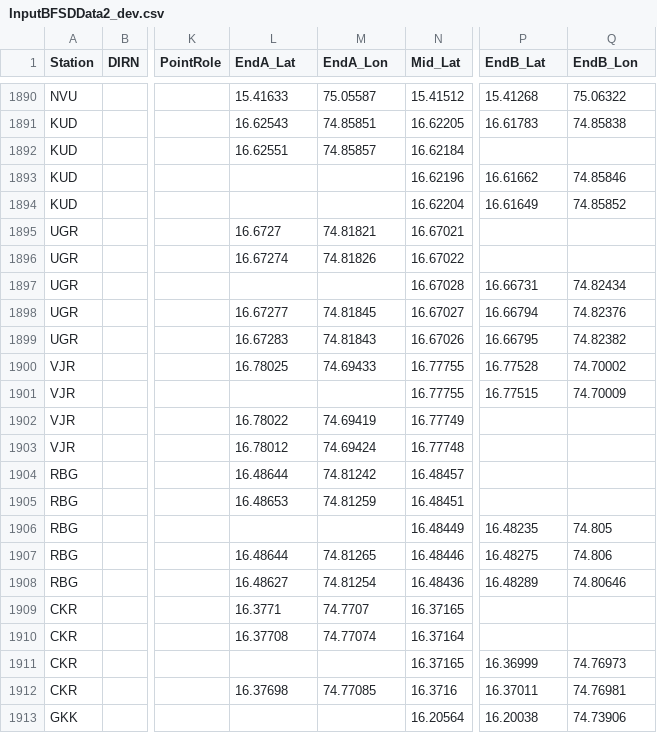
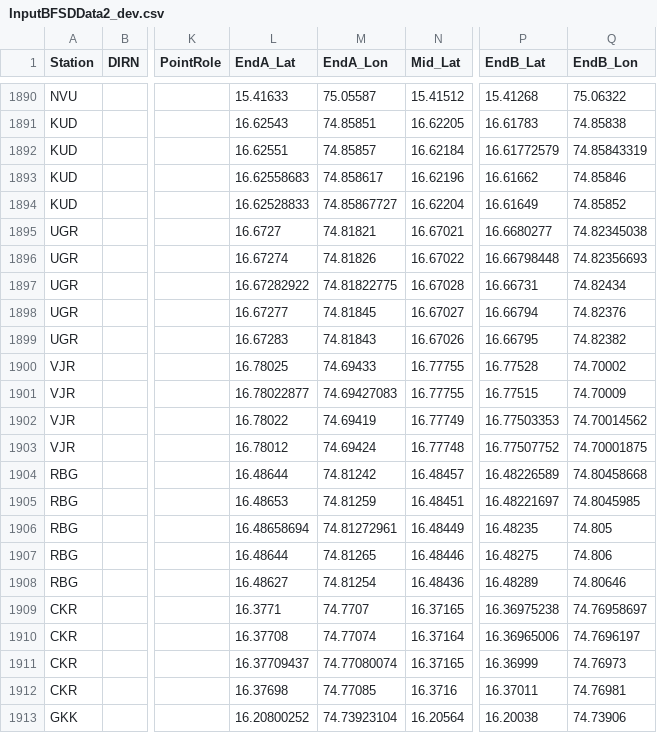
Before and after one commit to SanthoshBanala/SPM-OFFICE, a CSV file: InputBFSDData2_dev.csv, drawn as a sheet; only a part is shown, gaps mark what is left out; the diff covers the shown part only; the diff names each change by its address in the sheet, - before the commit and + after, or states it on an @@ line.

Commit message:
missing roads added

```diff
--- a/InputBFSDData2_dev.csv
+++ b/InputBFSDData2_dev.csv
-P1892 (EndB_Lat): (empty)
+P1892 (EndB_Lat): 16.61772579
-Q1892 (EndB_Lon): (empty)
+Q1892 (EndB_Lon): 74.85843319
-L1893 (EndA_Lat): (empty)
+L1893 (EndA_Lat): 16.62558683
-M1893 (EndA_Lon): (empty)
+M1893 (EndA_Lon): 74.858617
-L1894 (EndA_Lat): (empty)
+L1894 (EndA_Lat): 16.62528833
-M1894 (EndA_Lon): (empty)
+M1894 (EndA_Lon): 74.85867727
-P1895 (EndB_Lat): (empty)
+P1895 (EndB_Lat): 16.6680277
-Q1895 (EndB_Lon): (empty)
+Q1895 (EndB_Lon): 74.82345038
-P1896 (EndB_Lat): (empty)
+P1896 (EndB_Lat): 16.66798448
-Q1896 (EndB_Lon): (empty)
+Q1896 (EndB_Lon): 74.82356693
-L1897 (EndA_Lat): (empty)
+L1897 (EndA_Lat): 16.67282922
-M1897 (EndA_Lon): (empty)
+M1897 (EndA_Lon): 74.81822775
-L1901 (EndA_Lat): (empty)
+L1901 (EndA_Lat): 16.78022877
-M1901 (EndA_Lon): (empty)
+M1901 (EndA_Lon): 74.69427083
-P1902 (EndB_Lat): (empty)
+P1902 (EndB_Lat): 16.77503353
-Q1902 (EndB_Lon): (empty)
+Q1902 (EndB_Lon): 74.70014562
-P1903 (EndB_Lat): (empty)
+P1903 (EndB_Lat): 16.77507752
-Q1903 (EndB_Lon): (empty)
+Q1903 (EndB_Lon): 74.70001875
-P1904 (EndB_Lat): (empty)
+P1904 (EndB_Lat): 16.48226589
-Q1904 (EndB_Lon): (empty)
+Q1904 (EndB_Lon): 74.80458668
-P1905 (EndB_Lat): (empty)
+P1905 (EndB_Lat): 16.48221697
-Q1905 (EndB_Lon): (empty)
+Q1905 (EndB_Lon): 74.8045985
-L1906 (EndA_Lat): (empty)
+L1906 (EndA_Lat): 16.48658694
-M1906 (EndA_Lon): (empty)
+M1906 (EndA_Lon): 74.81272961
-P1909 (EndB_Lat): (empty)
+P1909 (EndB_Lat): 16.36975238
-Q1909 (EndB_Lon): (empty)
+Q1909 (EndB_Lon): 74.76958697
-P1910 (EndB_Lat): (empty)
+P1910 (EndB_Lat): 16.36965006
-Q1910 (EndB_Lon): (empty)
+Q1910 (EndB_Lon): 74.7696197
-L1911 (EndA_Lat): (empty)
+L1911 (EndA_Lat): 16.37709437
-M1911 (EndA_Lon): (empty)
+M1911 (EndA_Lon): 74.77080074
-L1913 (EndA_Lat): (empty)
+L1913 (EndA_Lat): 16.20800252
-M1913 (EndA_Lon): (empty)
+M1913 (EndA_Lon): 74.73923104
```
Also changed, not shown: 82 edited cells elsewhere in this file.
